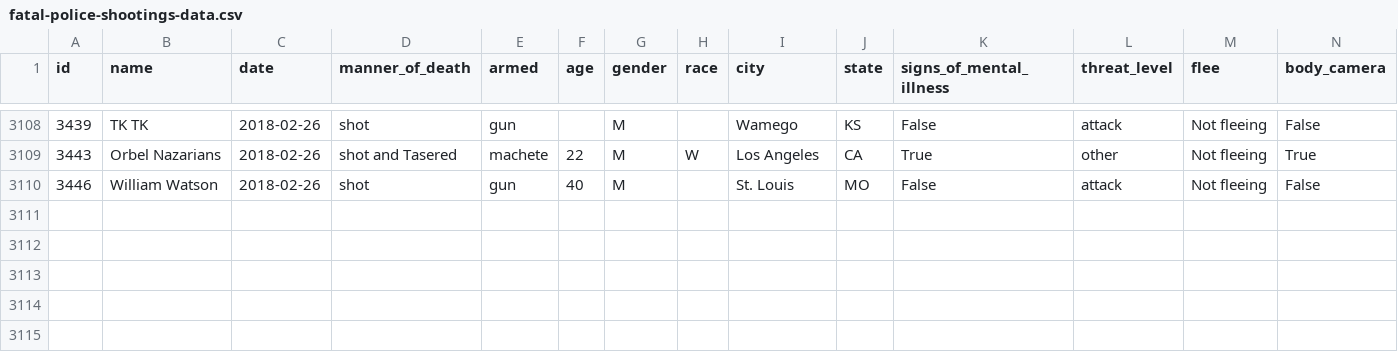
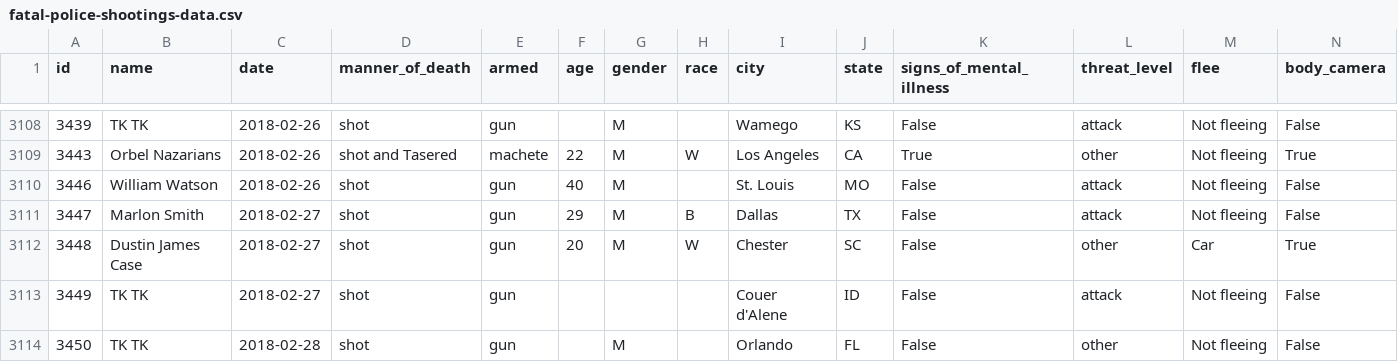
Before and after one commit to joshbegley/wapo-police-shootings, a CSV file: fatal-police-shootings-data.csv, drawn as a sheet; only a part is shown, gaps mark what is left out.

Commit message:
automatic updates

```diff
--- a/fatal-police-shootings-data.csv
+++ b/fatal-police-shootings-data.csv
@@ -3110 +3110,5 @@ id,name,date,manner_of_death,armed,age,gender,race,city,state,signs_of_mental_il
 3446,William Watson,2018-02-26,shot,gun,40,M,,St. Louis,MO,False,attack,Not fleeing,False
+3447,Marlon Smith,2018-02-27,shot,gun,29,M,B,Dallas,TX,False,attack,Not fleeing,False
+3448,Dustin James Case,2018-02-27,shot,gun,20,M,W,Chester,SC,False,other,Car,True
+3449,TK TK,2018-02-27,shot,gun,,,,Couer d'Alene,ID,False,attack,Not fleeing,False
+3450,TK TK,2018-02-28,shot,gun,,M,,Orlando,FL,False,other,Not fleeing,False
```
